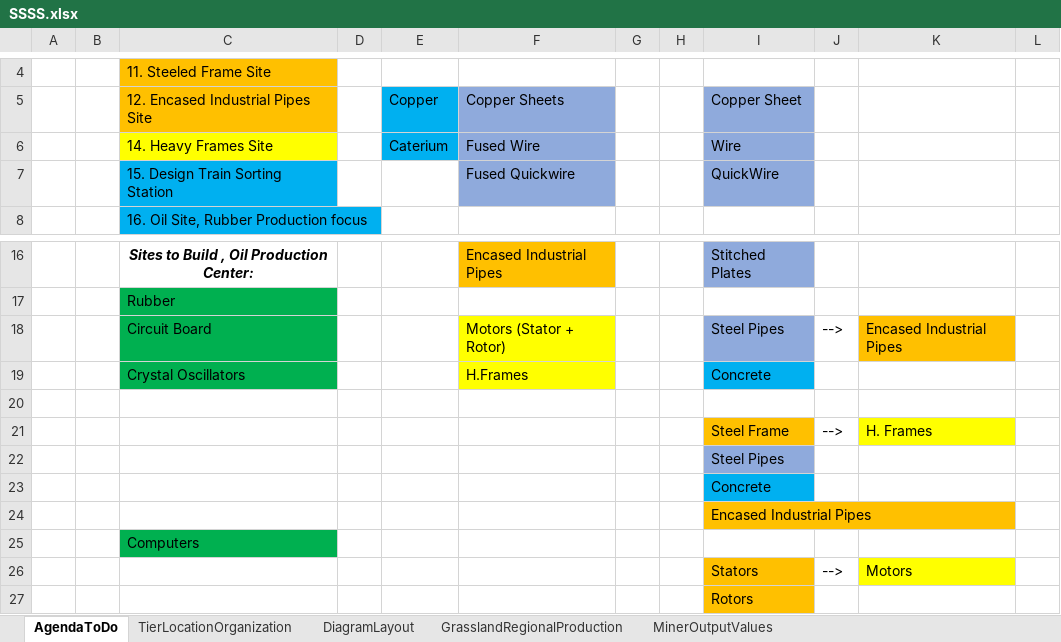
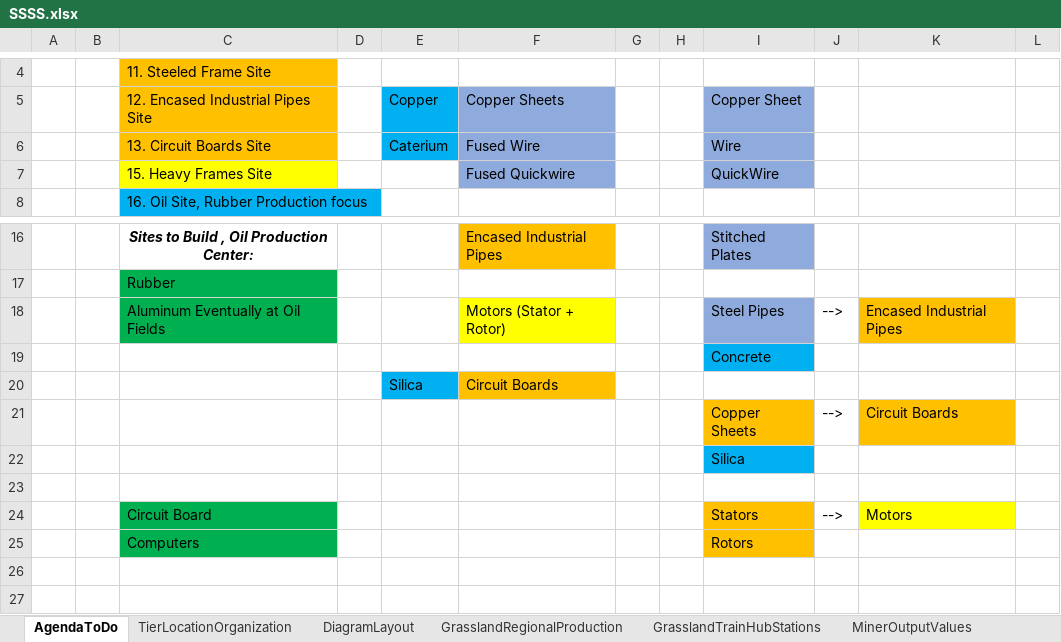
Before and after one commit to FenrirConsulting/CodeBase, an Excel workbook: Documents/SSSS.xlsx, sheet AgendaToDo, drawn as a sheet; only a part is shown, gaps mark what is left out; values as stored, in another font and other column widths than the file's, no borders; removed rows and columns are numbered as before the commit, all else as after; the diff names each change by its address in the sheet, - before the commit and + after, or states it on an @@ line.

```diff
--- a/Documents/SSSS.xlsx (sheet AgendaToDo)
+++ b/Documents/SSSS.xlsx (sheet AgendaToDo)
+sheet tab: GrasslandTrainHubStations
-C6: 14. Heavy Frames Site
+C6: 13. Circuit Boards Site
-C6 fill: #FFFF00
+C6 fill: #FFC000
-C7: 15. Design Train Sorting Station
+C7: 15. Heavy Frames Site
-C7 fill: #00B0F0
+C7 fill: #FFFF00
-C18: Circuit Board
+C18: Aluminum Eventually at Oil Fields
-row 19:  |  | Crystal Oscillators |  |  | H.Frames |  |  | Concrete
@@ row 23 moved to row 19: Concrete @@
+row 20:  |  |  |  | Silica | Circuit Boards
+row 21:  |  |  |  |  |  |  |  | Copper Sheets | --> | Circuit Boards
+row 22:  |  |  |  |  |  |  |  | Silica
-row 21:  |  |  |  |  |  |  |  | Steel Frame | --> | H. Frames
-row 22:  |  |  |  |  |  |  |  | Steel Pipes
-row 24:  |  |  |  |  |  |  |  | Encased Industrial Pipes
-row 25:  |  | Computers
-C24: (empty)
+C24: Circuit Board
-C24:C25 fill: none
+C24:C25 fill: #00B050
-C25: (empty)
+C25: Computers
```
Also changed, not shown: sheet TierLocationOrganization.
